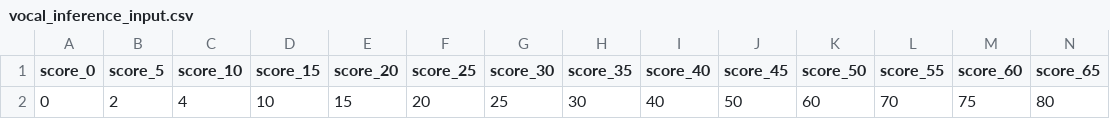
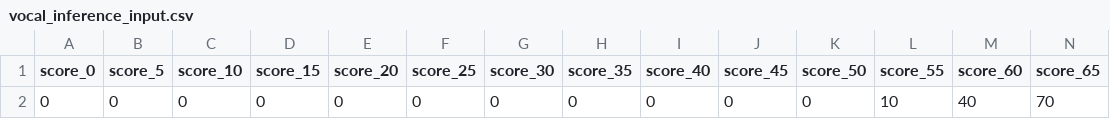
Before and after one commit to ShiraishiHope/IndusML, a CSV file: data/01_raw/vocal_inference_input.csv, drawn as a sheet; only a part is shown; removed rows and columns are numbered as before the commit, all else as after; rows hold the shown columns only; the diff names each change by its address in the sheet, - before the commit and + after, or states it on an @@ line.

```diff
--- a/data/01_raw/vocal_inference_input.csv
+++ b/data/01_raw/vocal_inference_input.csv
-row 2: 0 | 2 | 4 | 10 | 15 | 20 | 25 | 30 | 40 | 50 | 60 | 70 | 75 | 80
+row 2: 0 | 0 | 0 | 0 | 0 | 0 | 0 | 0 | 0 | 0 | 0 | 10 | 40 | 70
```
Also changed, not shown: data/01_raw/history.csv, data/01_raw/vocal_history.csv, 2 other files.
